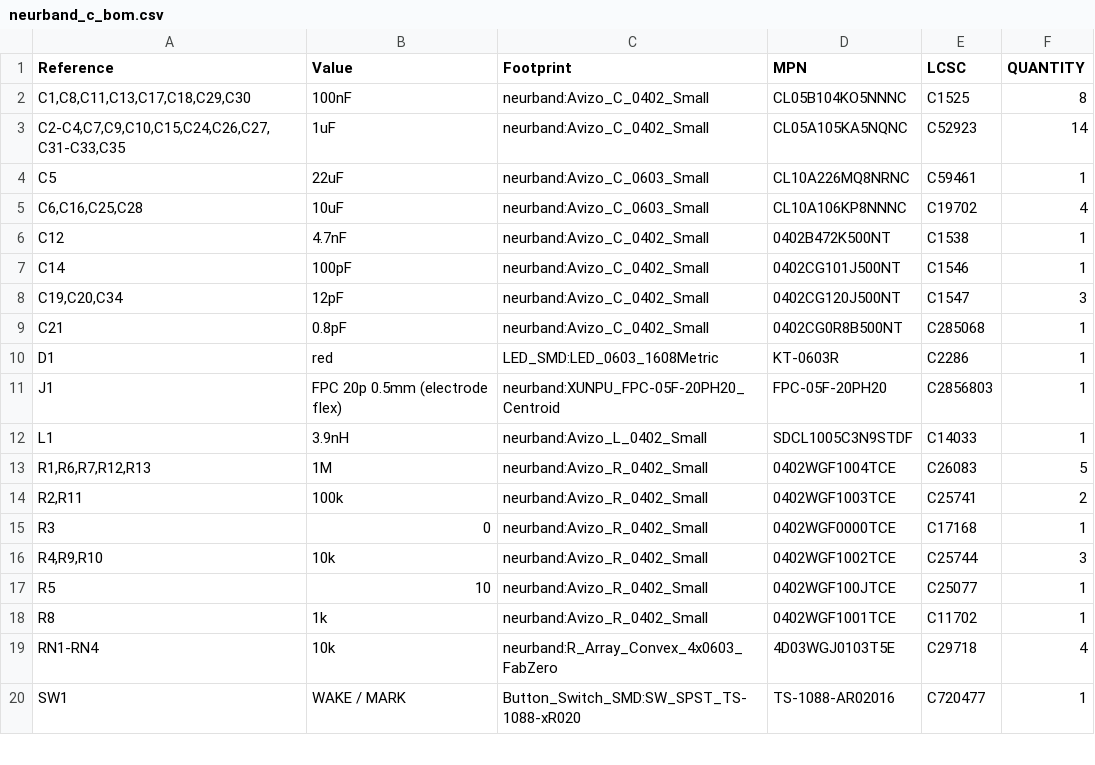
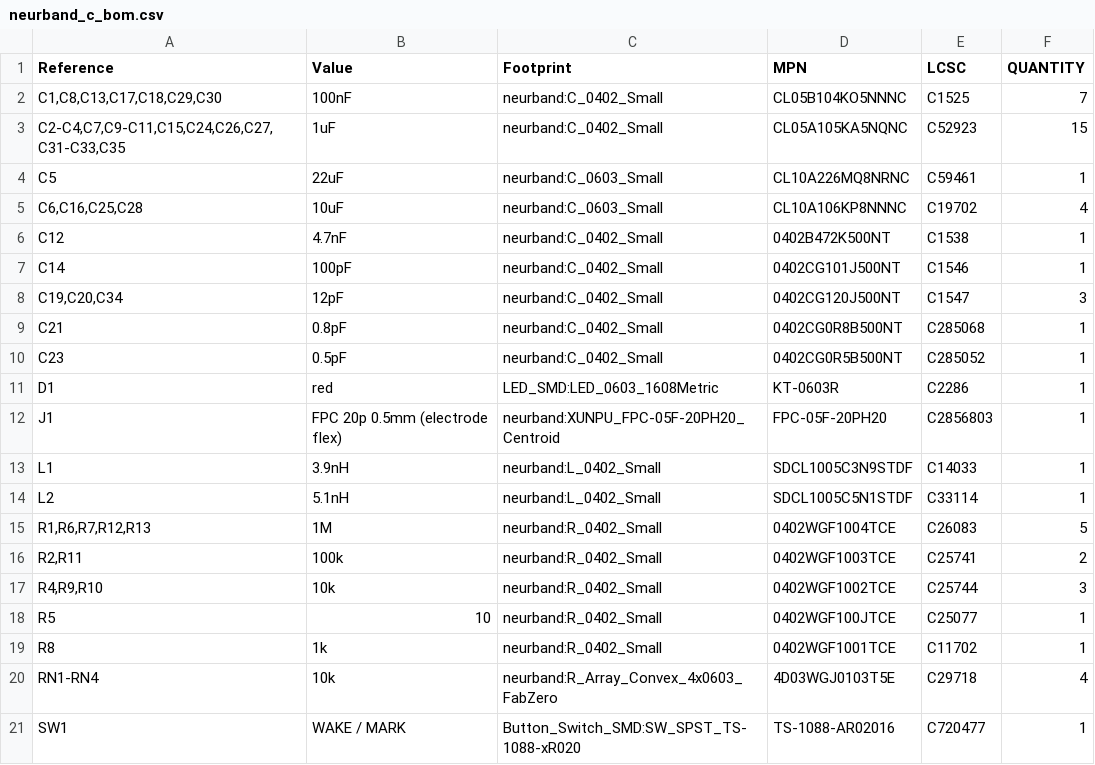
Before and after one commit to jlcjak/neurband, a CSV file: boards/neurband_c/neurband_c_bom.csv, drawn as a sheet; only a part is shown.

```diff
--- a/boards/neurband_c/neurband_c_bom.csv
+++ b/boards/neurband_c/neurband_c_bom.csv
@@ -1,19 +1,20 @@
 "Reference","Value","Footprint","MPN","LCSC","QUANTITY"
-"C1,C8,C11,C13,C17,C18,C29,C30","100nF","neurband:Avizo_C_0402_Small","CL05B104KO5NNNC","C1525","8"
-"C2-C4,C7,C9,C10,C15,C24,C26,C27,C31-C33,C35","1uF","neurband:Avizo_C_0402_Small","CL05A105KA5NQNC","C52923","14"
-"C5","22uF","neurband:Avizo_C_0603_Small","CL10A226MQ8NRNC","C59461","1"
-"C6,C16,C25,C28","10uF","neurband:Avizo_C_0603_Small","CL10A106KP8NNNC","C19702","4"
-"C12","4.7nF","neurband:Avizo_C_0402_Small","0402B472K500NT","C1538","1"
-"C14","100pF","neurband:Avizo_C_0402_Small","0402CG101J500NT","C1546","1"
-"C19,C20,C34","12pF","neurband:Avizo_C_0402_Small","0402CG120J500NT","C1547","3"
-"C21","0.8pF","neurband:Avizo_C_0402_Small","0402CG0R8B500NT","C285068","1"
+"C1,C8,C13,C17,C18,C29,C30","100nF","neurband:C_0402_Small","CL05B104KO5NNNC","C1525","7"
+"C2-C4,C7,C9-C11,C15,C24,C26,C27,C31-C33,C35","1uF","neurband:C_0402_Small","CL05A105KA5NQNC","C52923","15"
+"C5","22uF","neurband:C_0603_Small","CL10A226MQ8NRNC","C59461","1"
+"C6,C16,C25,C28","10uF","neurband:C_0603_Small","CL10A106KP8NNNC","C19702","4"
+"C12","4.7nF","neurband:C_0402_Small","0402B472K500NT","C1538","1"
+"C14","100pF","neurband:C_0402_Small","0402CG101J500NT","C1546","1"
+"C19,C20,C34","12pF","neurband:C_0402_Small","0402CG120J500NT","C1547","3"
+"C21","0.8pF","neurband:C_0402_Small","0402CG0R8B500NT","C285068","1"
+"C23","0.5pF","neurband:C_0402_Small","0402CG0R5B500NT","C285052","1"
 "D1","red","LED_SMD:LED_0603_1608Metric","KT-0603R","C2286","1"
 "J1","FPC 20p 0.5mm (electrode flex)","neurband:XUNPU_FPC-05F-20PH20_Centroid","FPC-05F-20PH20","C2856803","1"
-"L1","3.9nH","neurband:Avizo_L_0402_Small","SDCL1005C3N9STDF","C14033","1"
-"R1,R6,R7,R12,R13","1M","neurband:Avizo_R_0402_Small","0402WGF1004TCE","C26083","5"
-"R2,R11","100k","neurband:Avizo_R_0402_Small","0402WGF1003TCE","C25741","2"
-"R3","0","neurband:Avizo_R_0402_Small","0402WGF0000TCE","C17168","1"
-"R4,R9,R10","10k","neurband:Avizo_R_0402_Small","0402WGF1002TCE","C25744","3"
-"R5","10","neurband:Avizo_R_0402_Small","0402WGF100JTCE","C25077","1"
-"R8","1k","neurband:Avizo_R_0402_Small","0402WGF1001TCE","C11702","1"
+"L1","3.9nH","neurband:L_0402_Small","SDCL1005C3N9STDF","C14033","1"
+"L2","5.1nH","neurband:L_0402_Small","SDCL1005C5N1STDF","C33114","1"
+"R1,R6,R7,R12,R13","1M","neurband:R_0402_Small","0402WGF1004TCE","C26083","5"
+"R2,R11","100k","neurband:R_0402_Small","0402WGF1003TCE","C25741","2"
+"R4,R9,R10","10k","neurband:R_0402_Small","0402WGF1002TCE","C25744","3"
+"R5","10","neurband:R_0402_Small","0402WGF100JTCE","C25077","1"
+"R8","1k","neurband:R_0402_Small","0402WGF1001TCE","C11702","1"
 "RN1-RN4","10k","neurband:R_Array_Convex_4x0603_FabZero","4D03WGJ0103T5E","C29718","4"
```
Also changed, not shown: 37 other files.
